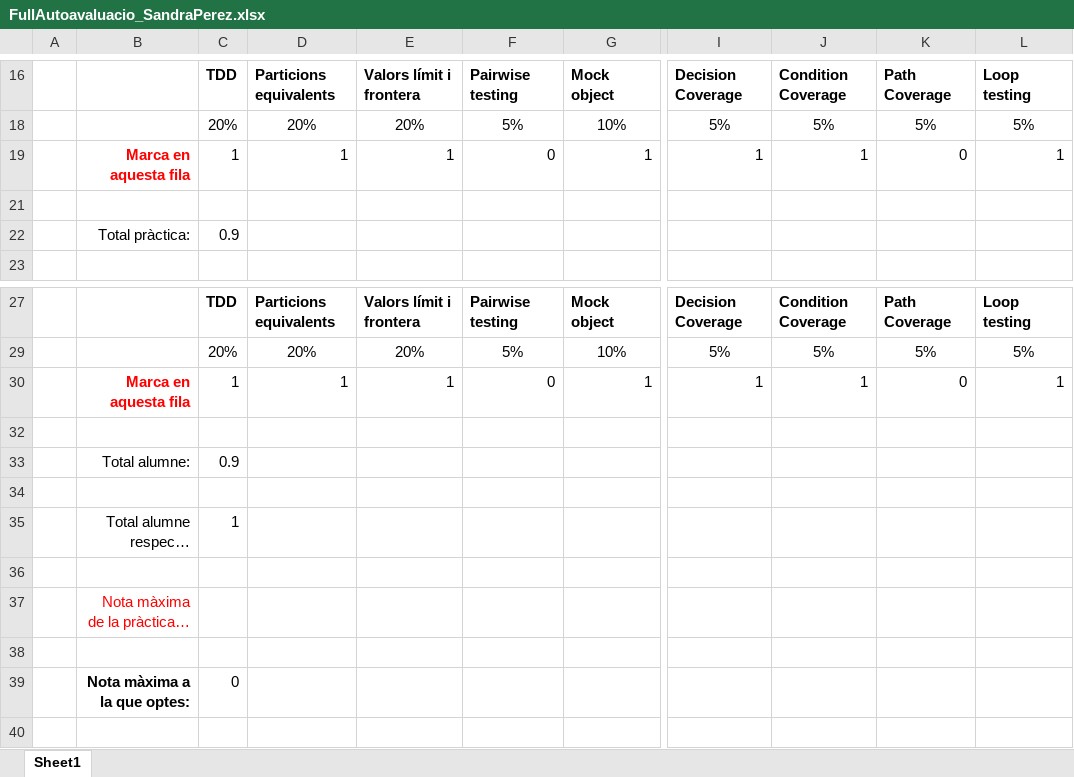
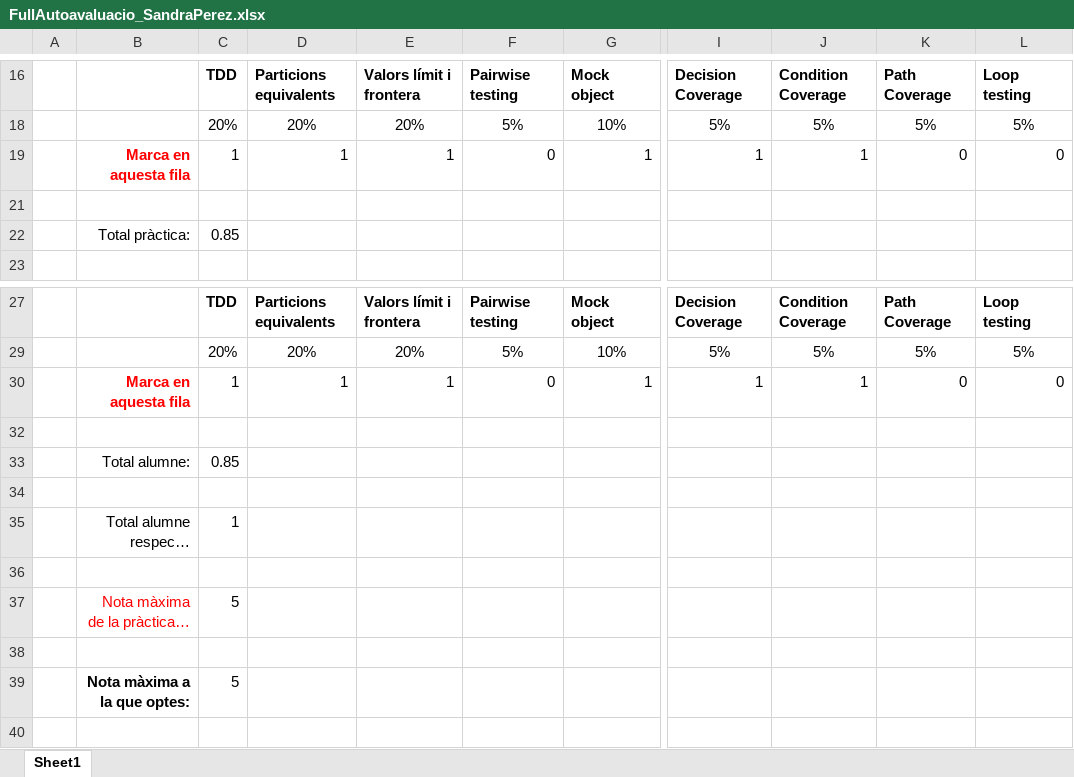
Before and after one commit to sandraperezgu/FlotaTQS, an Excel workbook: documentacion/FullAutoavaluacio_SandraPerez.xlsx, sheet Sheet1, drawn as a sheet; only a part is shown, gaps mark what is left out; long unchanged cells end in …; values as stored, in another font and other column widths than the file's, no borders; the diff names each change by its address in the sheet, - before the commit and + after, or states it on an @@ line.

Commit message:
Autoevaluación

```diff
--- a/documentacion/FullAutoavaluacio_SandraPerez.xlsx (sheet Sheet1)
+++ b/documentacion/FullAutoavaluacio_SandraPerez.xlsx (sheet Sheet1)
-L19: 1
+L19: 0
-C22: 0.9
+C22: 0.85
-L30: 1
+L30: 0
-C33: 0.9
+C33: 0.85
-C37: (empty)
+C37: 5
-C39: 0
+C39: 5
```
Also changed, not shown: hidden cells.
